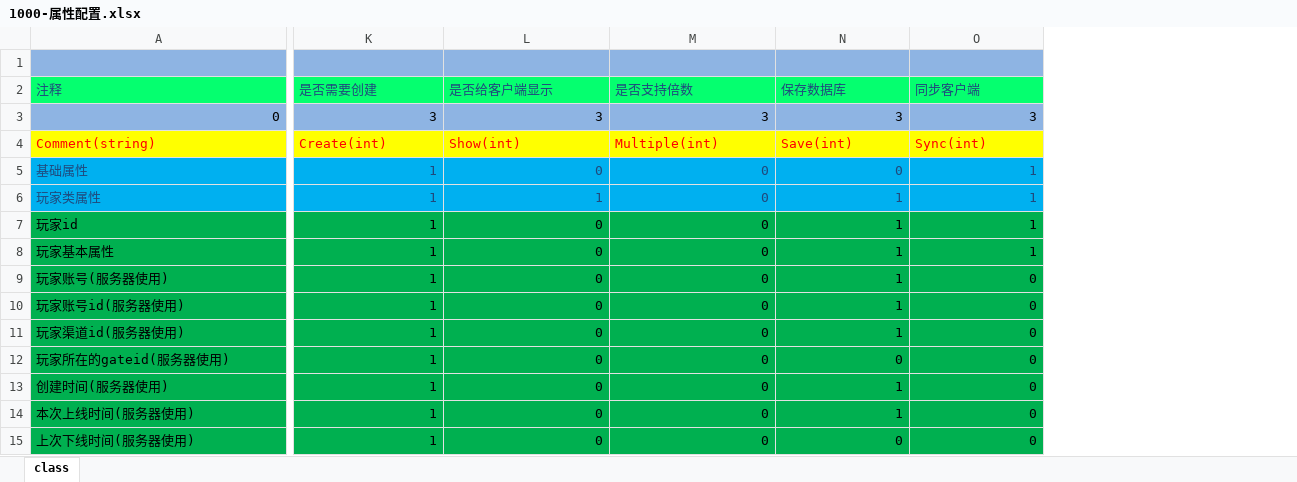
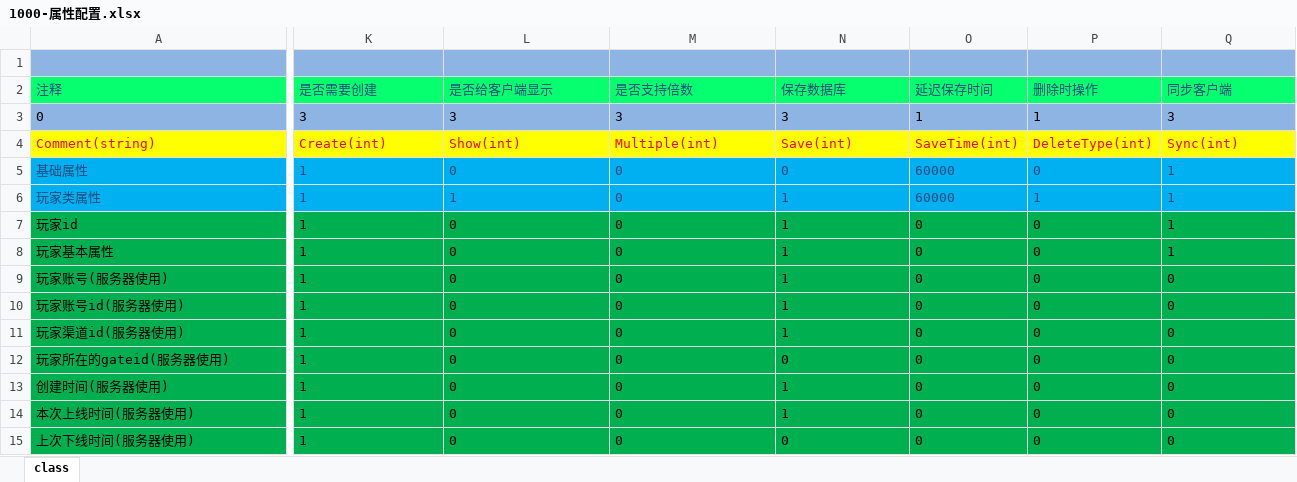
Before and after one commit to lori227/Fighter, an Excel workbook: Resource/excel/1000-属性配置.xlsx, sheet class, drawn as a sheet; only a part is shown, gaps mark what is left out; values as stored, in another font and other column widths than the file's, no borders; addresses are those after the commit; the diff covers the shown part only; the diff names each change by its address in the sheet, - before the commit and + after, or states it on an @@ line.

```diff
--- a/Resource/excel/1000-属性配置.xlsx (sheet class)
+++ b/Resource/excel/1000-属性配置.xlsx (sheet class)
+column O (延迟保存时间), rows 3-15: 1 | SaveTime(int) | 60000 | 60000 | 0 | 0 | 0 | 0 | 0 | 0 | 0 | 0 | 0
+column P (删除时操作), rows 3-15: 1 | DeleteType(int) | 0 | 1 | 0 | 0 | 0 | 0 | 0 | 0 | 0 | 0 | 0
-A3:N3 alignment: right
+A3:N3 alignment: left
-Q3 alignment: right
+Q3 alignment: left
-K5:N15 alignment: right
+K5:N15 alignment: left
-Q5:Q15 alignment: right
+Q5:Q15 alignment: left
```
Also changed, not shown: cell formats elsewhere in this sheet, Resource/excel/1020-全局配置.xlsx, 13 other files.
